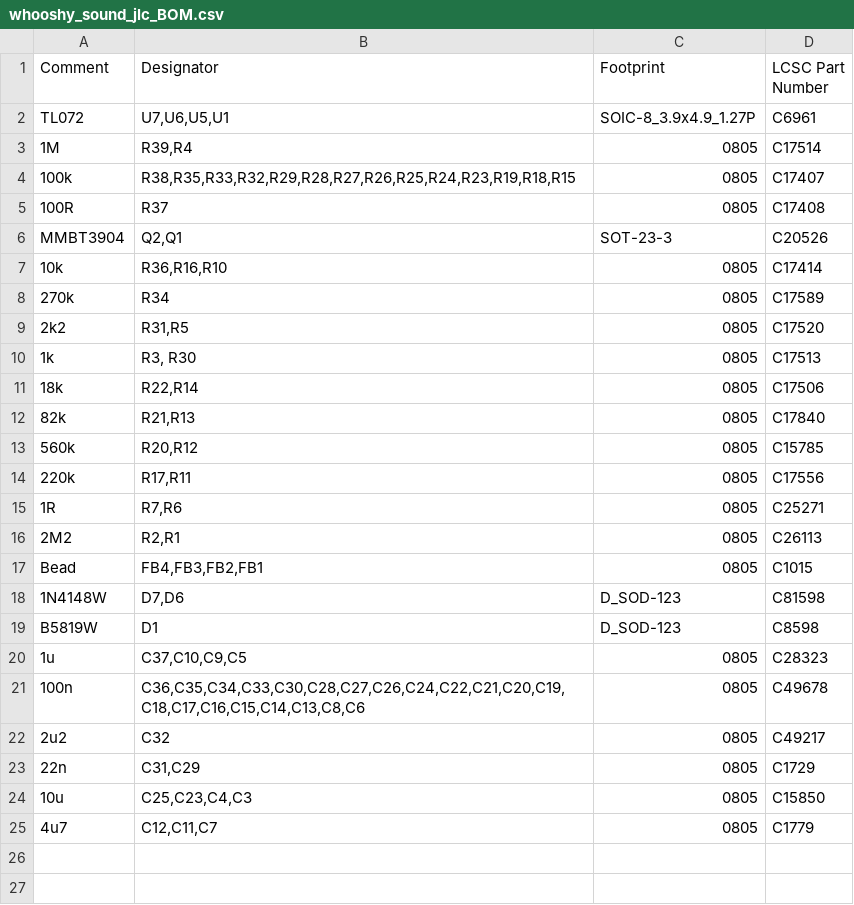
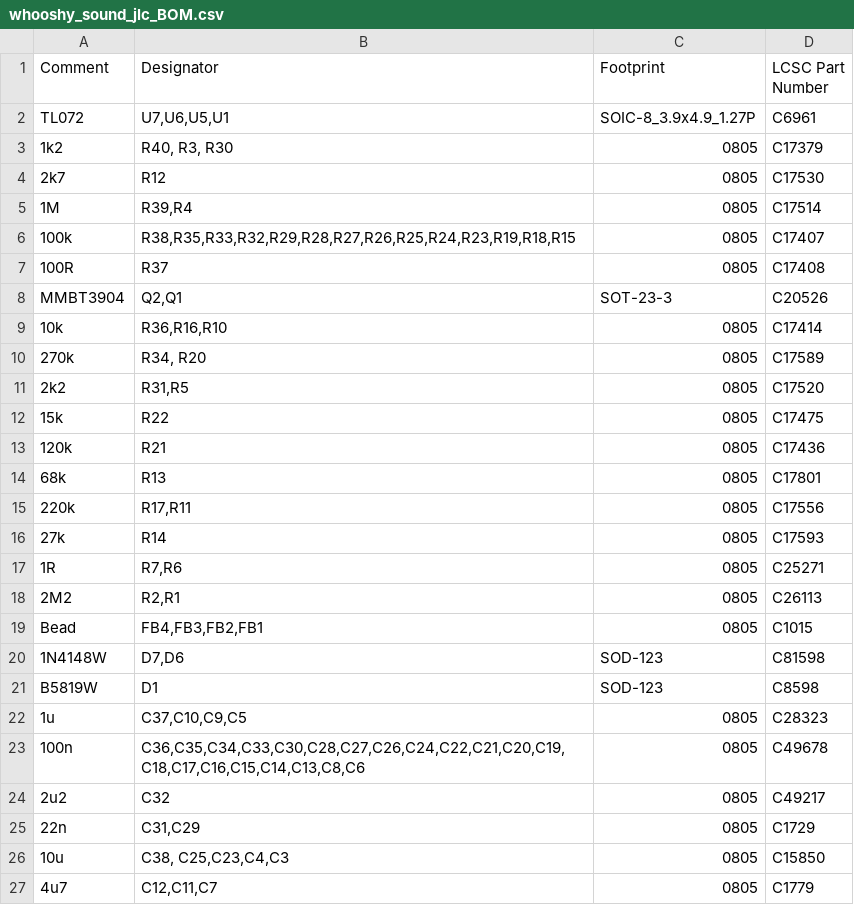
Before and after one commit to JordanAceto/whooshy_sound, a CSV file: hardware/main_pcb/construction_docs/jlcpcb_assembly/whooshy_sound_jlc_BOM.csv, drawn as a sheet.

```diff
--- a/hardware/main_pcb/construction_docs/jlcpcb_assembly/whooshy_sound_jlc_BOM.csv
+++ b/hardware/main_pcb/construction_docs/jlcpcb_assembly/whooshy_sound_jlc_BOM.csv
@@ -2,2 +2,4 @@ Comment,Designator,Footprint,LCSC Part Number
 TL072,"U7,U6,U5,U1",SOIC-8_3.9x4.9_1.27P,C6961
+1k2,"R40, R3, R30",0805,C17379
+2k7,R12,0805,C17530
 1M,"R39,R4",0805,C17514
@@ -7,9 +9,9 @@ MMBT3904,"Q2,Q1",SOT-23-3,C20526
 10k,"R36,R16,R10",0805,C17414
-270k,R34,0805,C17589
+270k,"R34, R20",0805,C17589
 2k2,"R31,R5",0805,C17520
-1k,"R3, R30",0805,C17513
-18k,"R22,R14",0805,C17506
-82k,"R21,R13",0805,C17840
-560k,"R20,R12",0805,C15785
+15k,R22,0805,C17475
+120k,R21,0805,C17436
+68k,R13,0805,C17801
 220k,"R17,R11",0805,C17556
+27k,R14,0805,C17593
 1R,"R7,R6",0805,C25271
@@ -17,4 +19,4 @@ MMBT3904,"Q2,Q1",SOT-23-3,C20526
 Bead,"FB4,FB3,FB2,FB1",0805,C1015
-1N4148W,"D7,D6",D_SOD-123,C81598
-B5819W,D1,D_SOD-123,C8598
+1N4148W,"D7,D6",SOD-123,C81598
+B5819W,D1,SOD-123,C8598
 1u,"C37,C10,C9,C5",0805,C28323
@@ -23,3 +25,3 @@ B5819W,D1,D_SOD-123,C8598
 22n,"C31,C29",0805,C1729
-10u,"C25,C23,C4,C3",0805,C15850
+10u,"C38, C25,C23,C4,C3",0805,C15850
 4u7,"C12,C11,C7",0805,C1779
```
Also changed, not shown: hardware/main_pcb/construction_docs/jlcpcb_assembly/whooshy_sound-all-pos.csv, 31 other files.
